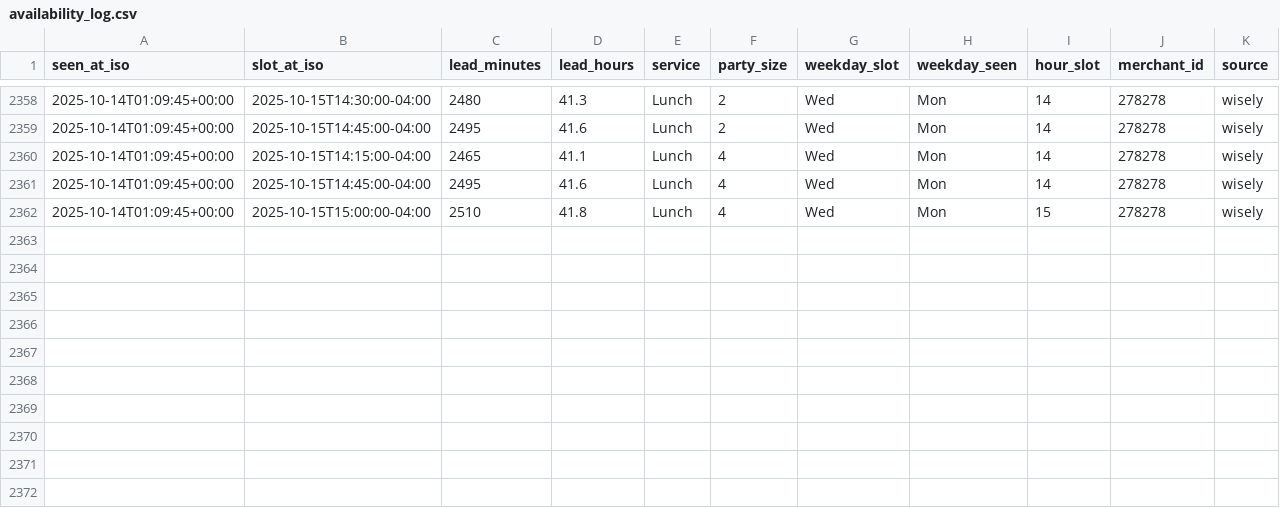
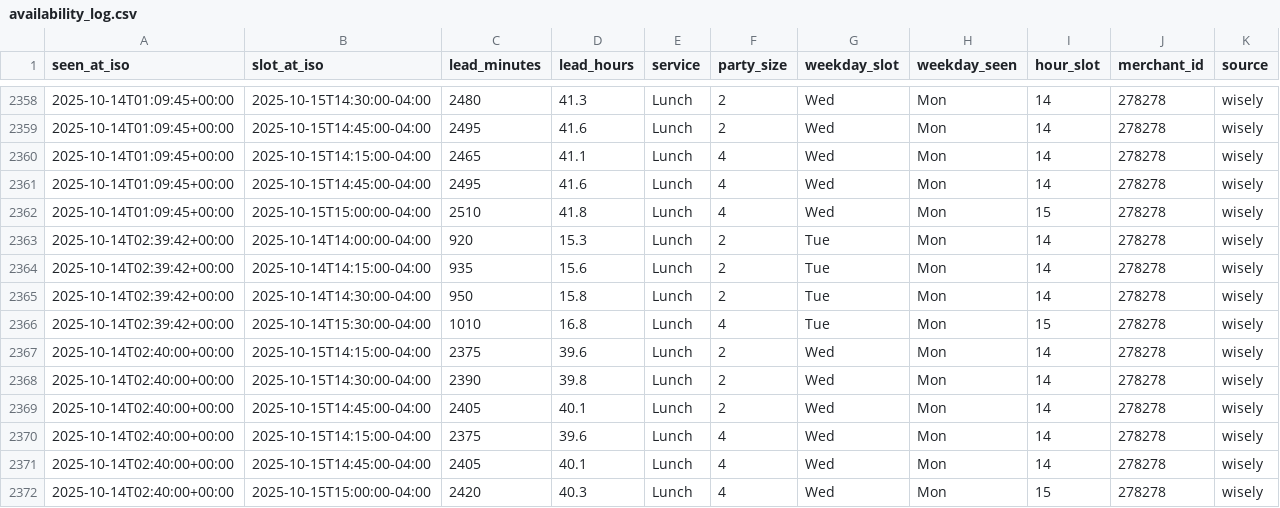
Before and after one commit to jacobschulman/stonewatch, a CSV file: availability_log.csv, drawn as a sheet; only a part is shown, gaps mark what is left out.

```diff
--- a/availability_log.csv
+++ b/availability_log.csv
@@ -2362 +2362,11 @@ seen_at_iso,slot_at_iso,lead_minutes,lead_hours,service,party_size,weekday_slot,
 2025-10-14T01:09:45+00:00,2025-10-15T15:00:00-04:00,2510,41.8,Lunch,4,Wed,Mon,15,278278,wisely
+2025-10-14T02:39:42+00:00,2025-10-14T14:00:00-04:00,920,15.3,Lunch,2,Tue,Mon,14,278278,wisely
+2025-10-14T02:39:42+00:00,2025-10-14T14:15:00-04:00,935,15.6,Lunch,2,Tue,Mon,14,278278,wisely
+2025-10-14T02:39:42+00:00,2025-10-14T14:30:00-04:00,950,15.8,Lunch,2,Tue,Mon,14,278278,wisely
+2025-10-14T02:39:42+00:00,2025-10-14T15:30:00-04:00,1010,16.8,Lunch,4,Tue,Mon,15,278278,wisely
+2025-10-14T02:40:00+00:00,2025-10-15T14:15:00-04:00,2375,39.6,Lunch,2,Wed,Mon,14,278278,wisely
+2025-10-14T02:40:00+00:00,2025-10-15T14:30:00-04:00,2390,39.8,Lunch,2,Wed,Mon,14,278278,wisely
+2025-10-14T02:40:00+00:00,2025-10-15T14:45:00-04:00,2405,40.1,Lunch,2,Wed,Mon,14,278278,wisely
+2025-10-14T02:40:00+00:00,2025-10-15T14:15:00-04:00,2375,39.6,Lunch,4,Wed,Mon,14,278278,wisely
+2025-10-14T02:40:00+00:00,2025-10-15T14:45:00-04:00,2405,40.1,Lunch,4,Wed,Mon,14,278278,wisely
+2025-10-14T02:40:00+00:00,2025-10-15T15:00:00-04:00,2420,40.3,Lunch,4,Wed,Mon,15,278278,wisely
```
